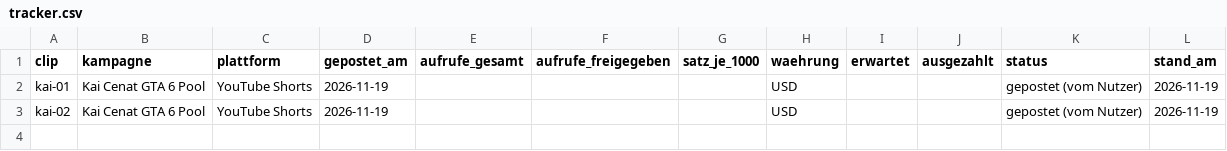
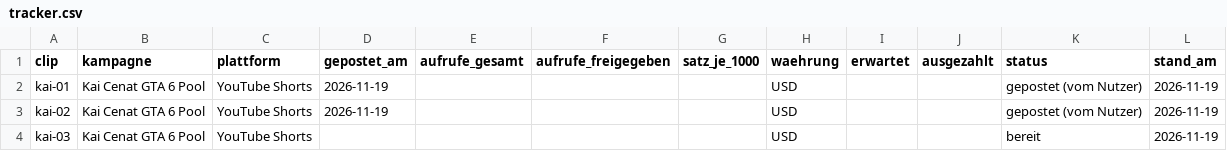
Before and after one commit to s8szshb6ps-del/Clipify-AI-Video-Clipper-FREE, a CSV file: gta6/tracker.csv, drawn as a sheet; the diff names each change by its address in the sheet, - before the commit and + after, or states it on an @@ line.

```diff
--- a/gta6/tracker.csv
+++ b/gta6/tracker.csv
+row 4: kai-03 | Kai Cenat GTA 6 Pool | YouTube Shorts |  |  |  |  | USD |  |  | bereit | 2026-11-19
```
Also changed, not shown: 1 other file.
